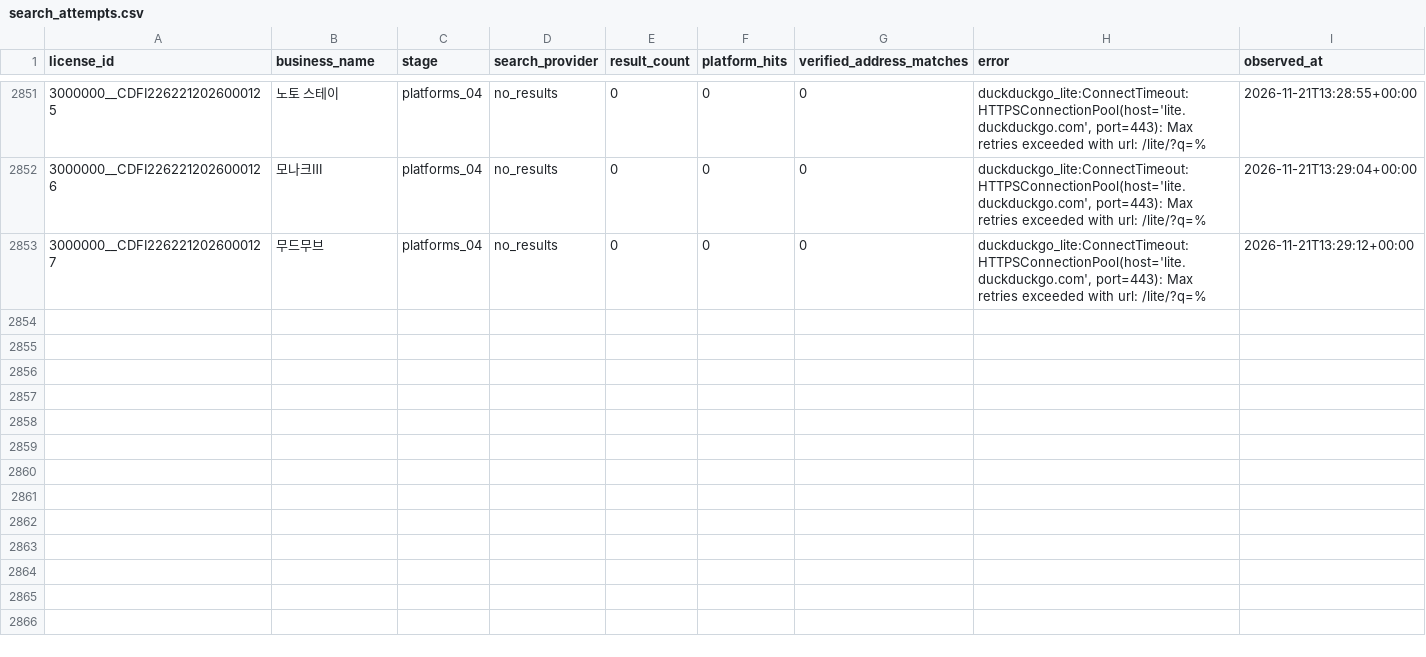
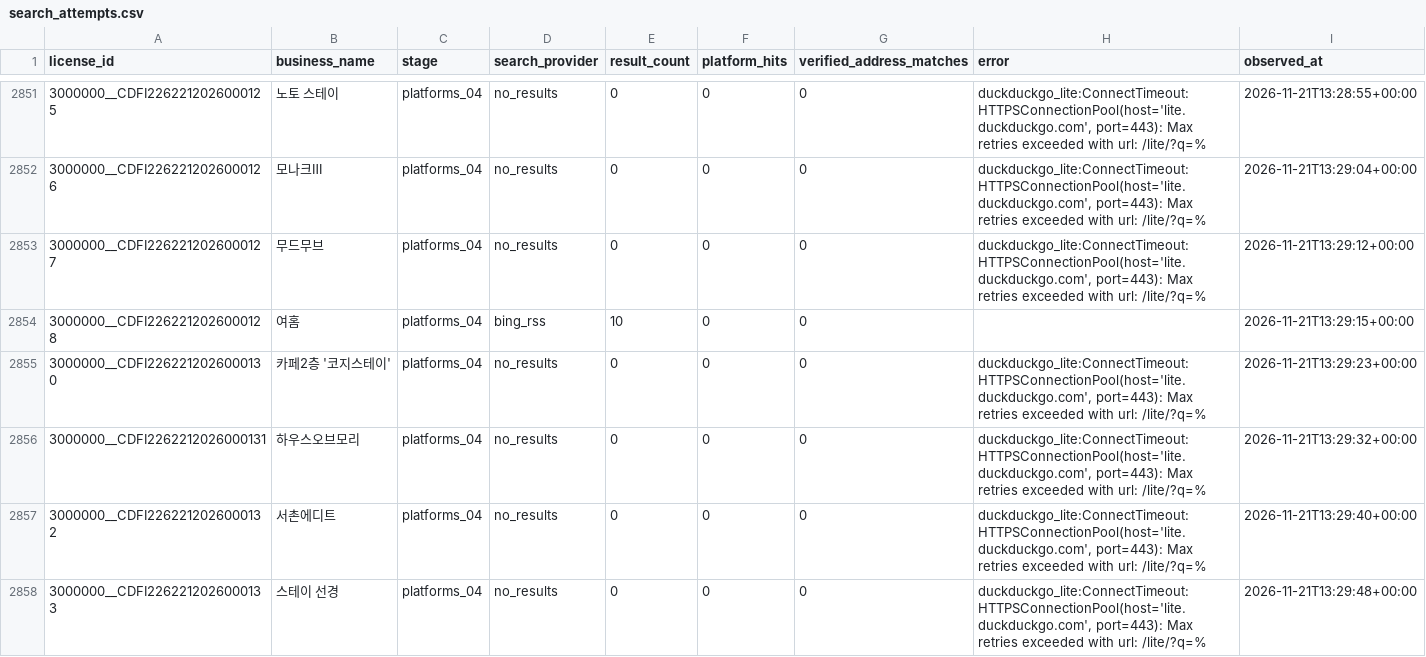
Before and after one commit to lyonbegin/hitel-scribd-runner, a CSV file: data/seoul-ota/search_attempts.csv, drawn as a sheet; only a part is shown, gaps mark what is left out.

```diff
--- a/data/seoul-ota/search_attempts.csv
+++ b/data/seoul-ota/search_attempts.csv
@@ -2853 +2853,6 @@
 3000000__CDFI2262212026000127,무드무브,platforms_04,no_results,0,0,0,"duckduckgo_lite:ConnectTimeout:HTTPSConnectionPool(host='lite.duckduckgo.com', port=443): Max retries exceeded with url: /lite/?q=%",2026-11-21T13:29:12+00:00
+3000000__CDFI2262212026000128,여홈,platforms_04,bing_rss,10,0,0,,2026-11-21T13:29:15+00:00
+3000000__CDFI2262212026000130,카페2층 '코지스테이',platforms_04,no_results,0,0,0,"duckduckgo_lite:ConnectTimeout:HTTPSConnectionPool(host='lite.duckduckgo.com', port=443): Max retries exceeded with url: /lite/?q=%",2026-11-21T13:29:23+00:00
+3000000__CDFI2262212026000131,하우스오브모리,platforms_04,no_results,0,0,0,"duckduckgo_lite:ConnectTimeout:HTTPSConnectionPool(host='lite.duckduckgo.com', port=443): Max retries exceeded with url: /lite/?q=%",2026-11-21T13:29:32+00:00
+3000000__CDFI2262212026000132,서촌에디트,platforms_04,no_results,0,0,0,"duckduckgo_lite:ConnectTimeout:HTTPSConnectionPool(host='lite.duckduckgo.com', port=443): Max retries exceeded with url: /lite/?q=%",2026-11-21T13:29:40+00:00
+3000000__CDFI2262212026000133,스테이 선경,platforms_04,no_results,0,0,0,"duckduckgo_lite:ConnectTimeout:HTTPSConnectionPool(host='lite.duckduckgo.com', port=443): Max retries exceeded with url: /lite/?q=%",2026-11-21T13:29:48+00:00
```
Also changed, not shown: 2 other files.
